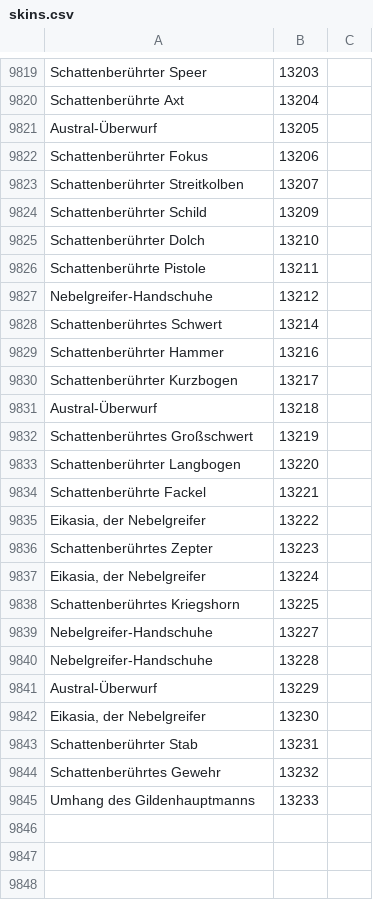
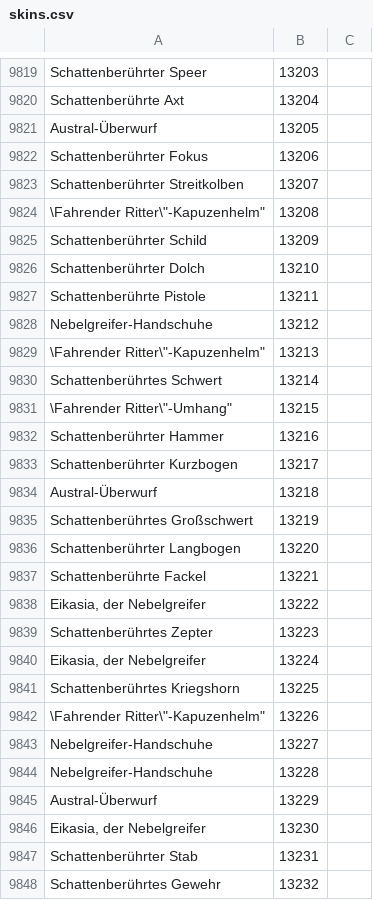
Before and after one commit to Pandraghon/gw2api-namesearch, a CSV file: de/skins.csv, drawn as a sheet; only a part is shown, gaps mark what is left out; the shorter side is filled out with more unchanged rows; the diff names each change by its address in the sheet, - before the commit and + after, or states it on an @@ line.

```diff
--- a/de/skins.csv
+++ b/de/skins.csv
+row 9824: \Fahrender Ritter\"-Kapuzenhelm" | 13208
+row 9829: \Fahrender Ritter\"-Kapuzenhelm" | 13213
+row 9831: \Fahrender Ritter\"-Umhang" | 13215
+row 9842: \Fahrender Ritter\"-Kapuzenhelm" | 13226
```
Also changed, not shown: en/skins.csv, fr/skins.csv, 9 other files.
